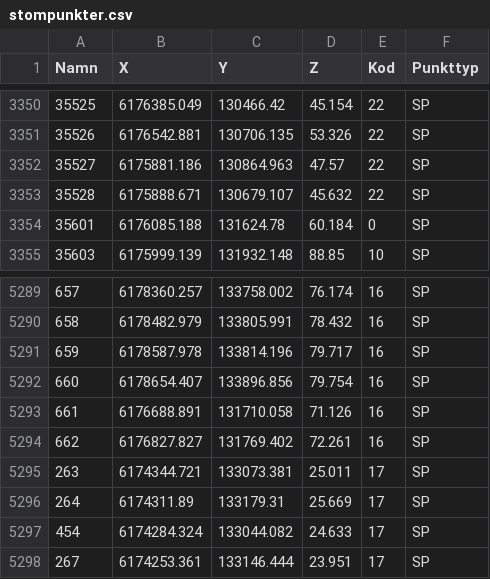
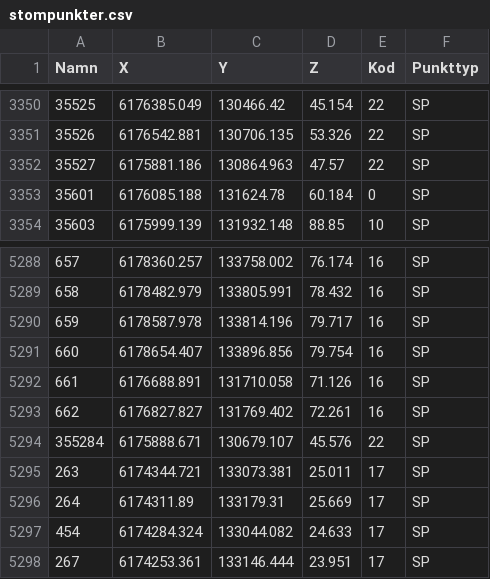
Before and after one commit to lundopendata/stompunkter, a CSV file: stompunkter.csv, drawn as a sheet; only a part is shown, gaps mark what is left out; removed rows and columns are numbered as before the commit, all else as after; the diff names each change by its address in the sheet, - before the commit and + after, or states it on an @@ line.

Commit message:
Created 2018-06-11 06:30:27

```diff
--- a/stompunkter.csv
+++ b/stompunkter.csv
-row 3353: 35528 | 6175888.671 | 130679.107 | 45.632 | 22 | SP
+row 5294: 355284 | 6175888.671 | 130679.107 | 45.576 | 22 | SP
```
